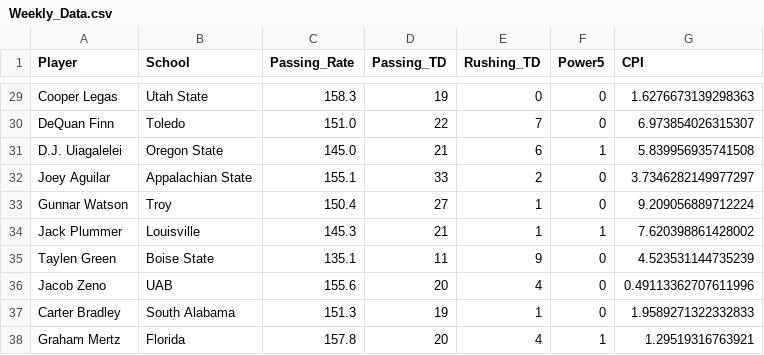
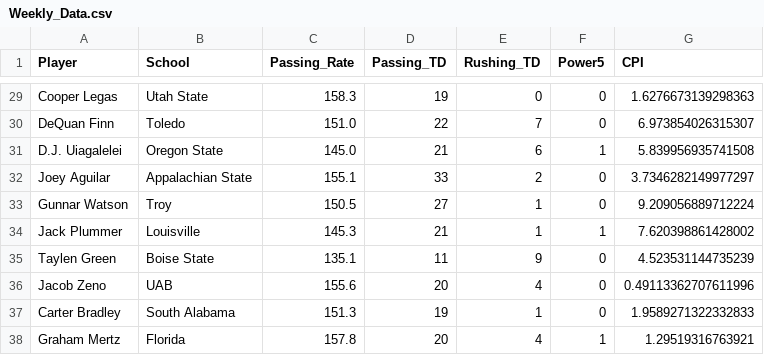
Before and after one commit to erikhall6373/heisman, a CSV file: Data/Weekly_Data.csv, drawn as a sheet; only a part is shown, gaps mark what is left out.

```diff
--- a/Data/Weekly_Data.csv
+++ b/Data/Weekly_Data.csv
@@ -32,3 +32,3 @@ D.J. Uiagalelei,Oregon State,145.0,21,6,1,5.839956935741508
 Joey Aguilar,Appalachian State,155.1,33,2,0,3.7346282149977297
-Gunnar Watson,Troy,150.4,27,1,0,9.209056889712224
+Gunnar Watson,Troy,150.5,27,1,0,9.209056889712224
 Jack Plummer,Louisville,145.3,21,1,1,7.620398861428002
```
Also changed, not shown: Shiny_App/Weekly_Data.csv, 1 other file.
